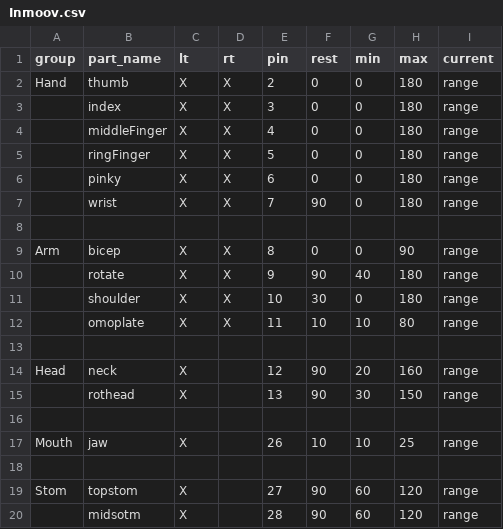
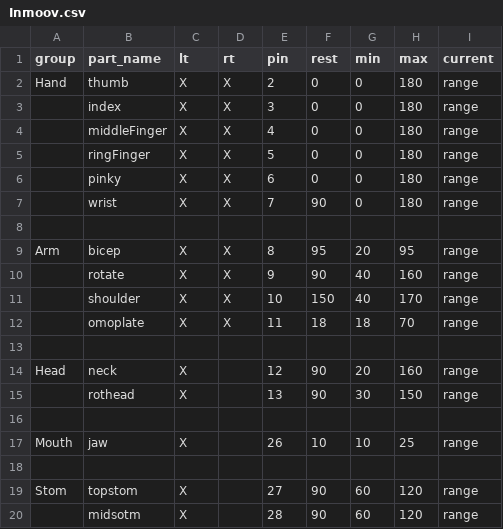
Before and after one commit to BGPU-CERC/inmoov_configurator, a CSV file: client/src/assets/Inmoov.csv, drawn as a sheet.

Commit message:
change assets

```diff
--- a/client/src/assets/Inmoov.csv
+++ b/client/src/assets/Inmoov.csv
@@ -8,6 +8,6 @@ Hand,thumb,X,X,2,0,0,180,range,
 ,,,,,,,,,
-Arm,bicep,X,X,8,0,0,90,range,
-,rotate,X,X,9,90,40,180,range,
-,shoulder,X,X,10,30,0,180,range,
-,omoplate,X,X,11,10,10,80,range,
+Arm,bicep,X,X,8,95,20,95,range,
+,rotate,X,X,9,90,40,160,range,
+,shoulder,X,X,10,150,40,170,range,
+,omoplate,X,X,11,18,18,70,range,
 ,,,,,,,,,
```
